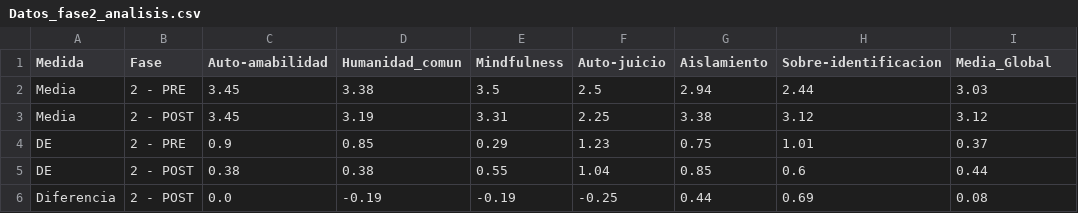
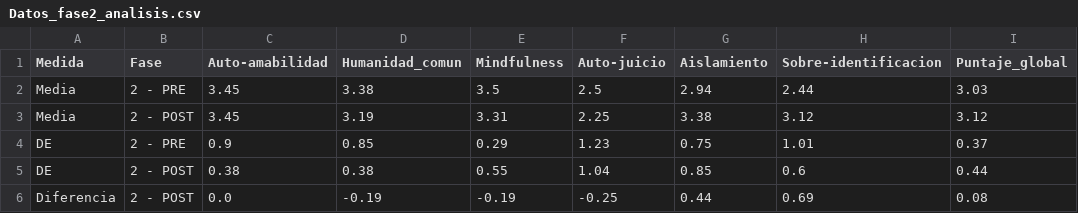
Before and after one commit to DelfinaGoicoechea/PPS-PI, a CSV file: Autocompasion/Datos_autocompasion/Resultados/Datos_fase2_analisis.csv, drawn as a sheet.

```diff
--- a/Autocompasion/Datos_autocompasion/Resultados/Datos_fase2_analisis.csv
+++ b/Autocompasion/Datos_autocompasion/Resultados/Datos_fase2_analisis.csv
@@ -1,2 +1,2 @@
-Medida,Fase,Auto-amabilidad,Humanidad_comun,Mindfulness,Auto-juicio,Aislamiento,Sobre-identificacion,Media_Global
+Medida,Fase,Auto-amabilidad,Humanidad_comun,Mindfulness,Auto-juicio,Aislamiento,Sobre-identificacion,Puntaje_global
 Media,2 - PRE,3.45,3.38,3.5,2.5,2.94,2.44,3.03
```
Also changed, not shown: Autocompasion/Datos_autocompasion/Resultados/Datos_fase2_promedios.csv, 16 other files.
